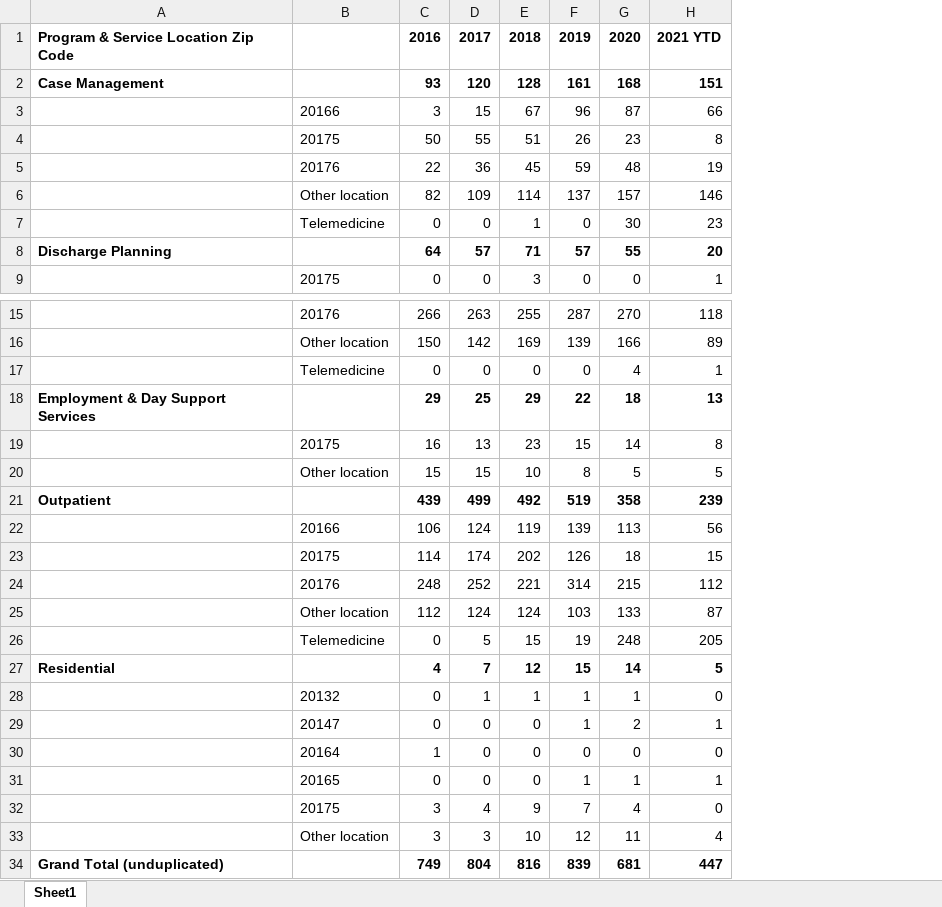
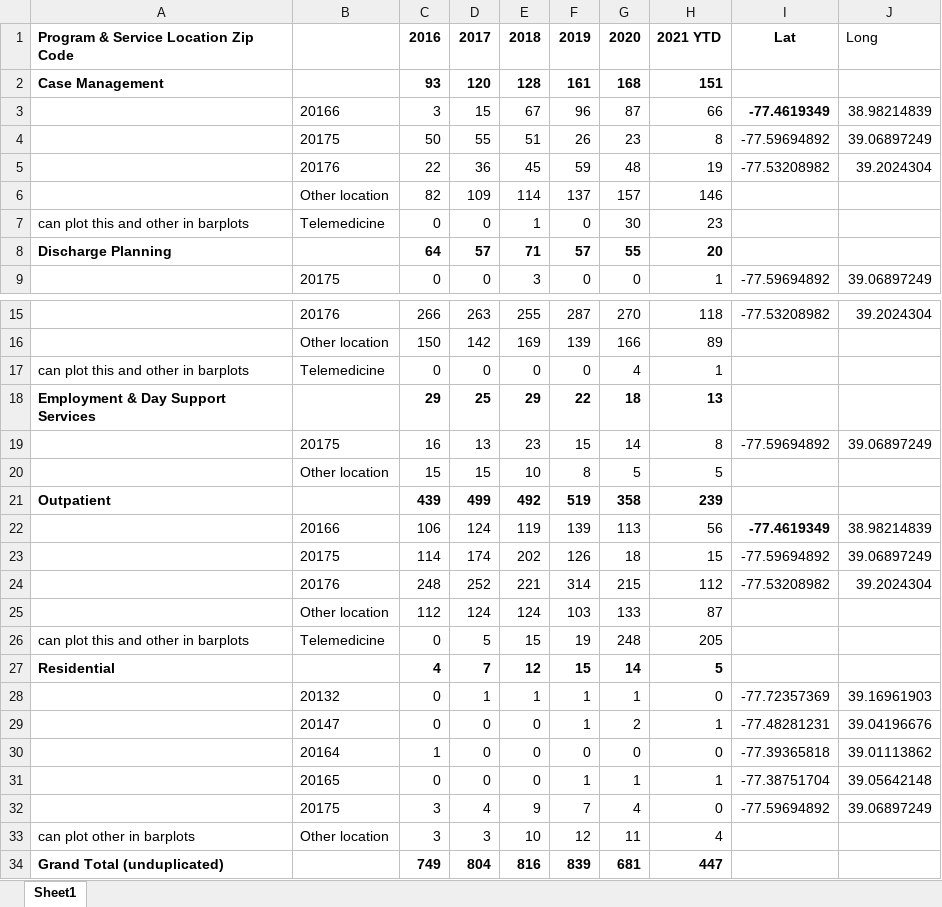
Before and after one commit to yangcheng258/2021_DSPG_Loudoun, an Excel workbook: ShinyApp/data/program-services-overtime.xlsx, sheet Sheet1, drawn as a sheet; only a part is shown, gaps mark what is left out; values as stored, in another font and other column widths than the file's, no borders; the diff names each change by its address in the sheet, - before the commit and + after, or states it on an @@ line.

Commit message:
tried to add slider for overtime services

```diff
--- a/ShinyApp/data/program-services-overtime.xlsx (sheet Sheet1)
+++ b/ShinyApp/data/program-services-overtime.xlsx (sheet Sheet1)
+column I, rows 1-9: Lat |  | -77.4619349 | -77.59694892 | -77.53208982 |  |  |  | -77.59694892; rows 15-32: -77.53208982 |  |  |  | -77.59694892 |  |  | -77.4619349 | -77.59694892 | -77.53208982 |  |  |  | -77.72357369 | -77.48281231 | -77.39365818 | -77.38751704 | -77.59694892
+column J, rows 1-9: Long |  | 38.98214839 | 39.06897249 | 39.2024304 |  |  |  | 39.06897249; rows 15-32: 39.2024304 |  |  |  | 39.06897249 |  |  | 38.98214839 | 39.06897249 | 39.2024304 |  |  |  | 39.16961903 | 39.04196676 | 39.01113862 | 39.05642148 | 39.06897249
-A7: (empty)
+A7: can plot this and other in barplots
-A17: (empty)
+A17: can plot this and other in barplots
-A26: (empty)
+A26: can plot this and other in barplots
-A33: (empty)
+A33: can plot other in barplots
```
Also changed, not shown: 2 other files.
